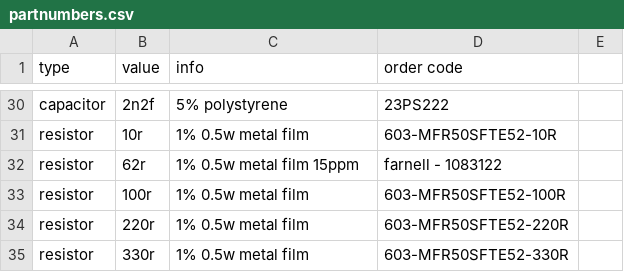
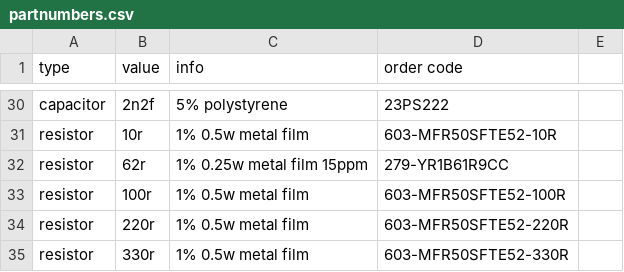
Before and after one commit to rumblesan/serge-system, a CSV file: boms/partnumbers.csv, drawn as a sheet; only a part is shown, gaps mark what is left out.

```diff
--- a/boms/partnumbers.csv
+++ b/boms/partnumbers.csv
@@ -31,3 +31,3 @@ capacitor,2n2f,5% polystyrene,23PS222
 resistor,10r,1% 0.5w metal film,603-MFR50SFTE52-10R
-resistor,62r,1% 0.5w metal film 15ppm,farnell - 1083122
+resistor,62r,1% 0.25w metal film 15ppm,279-YR1B61R9CC
 resistor,100r,1% 0.5w metal film,603-MFR50SFTE52-100R
```
Also changed, not shown: boms/modules/cgs348.csv.
